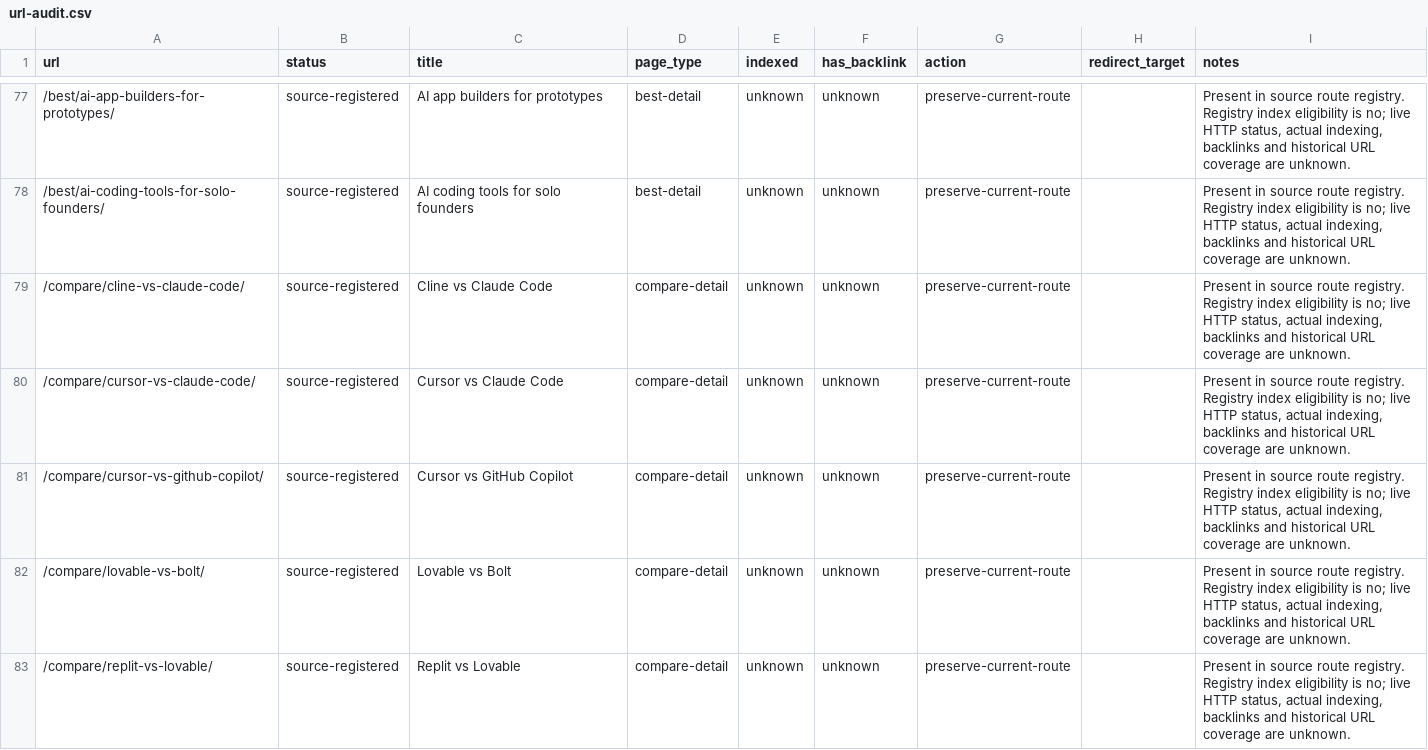
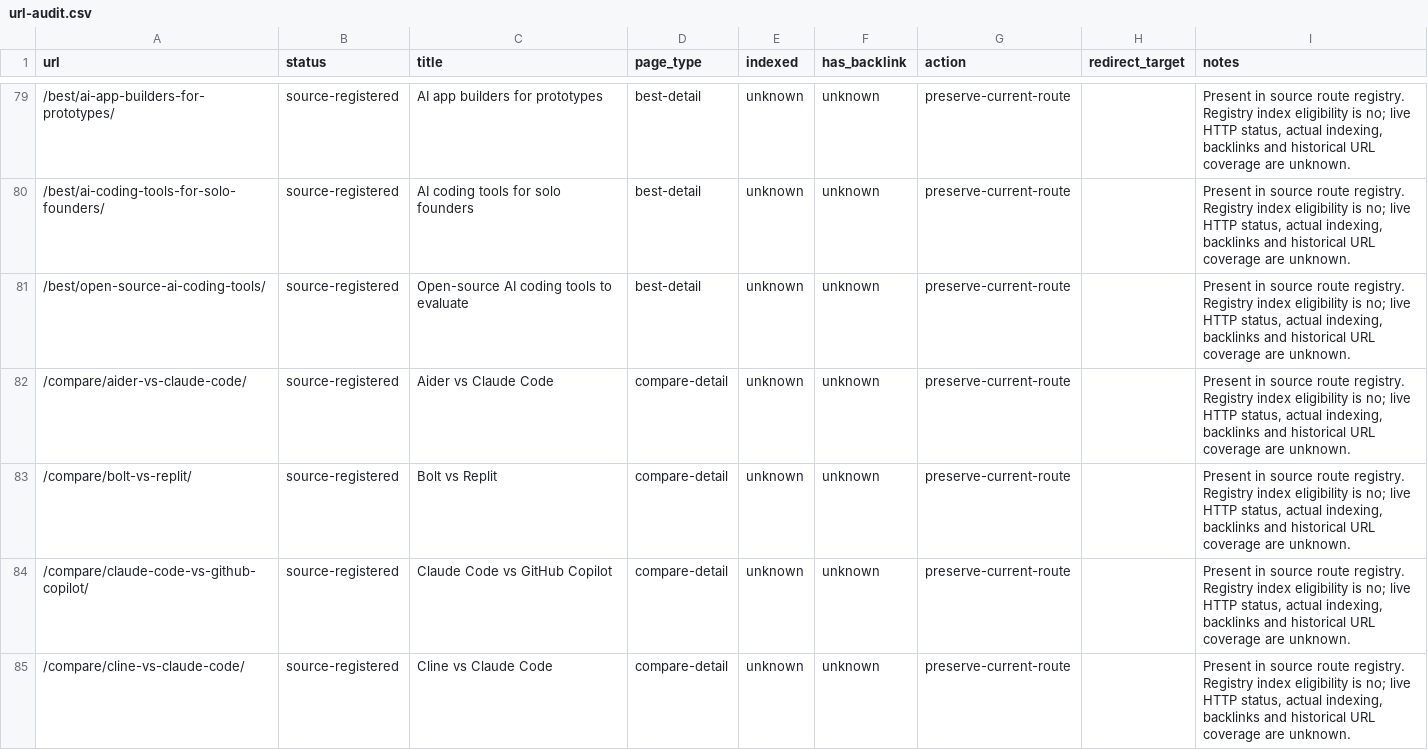
Before and after one commit to yubinhong/toolpilot, a CSV file: docs/url-audit.csv, drawn as a sheet; only a part is shown, gaps mark what is left out; the shorter side is filled out with more unchanged rows; the diff covers the shown part only.

```diff
--- a/docs/url-audit.csv
+++ b/docs/url-audit.csv
@@ -78,2 +80,6 @@ url,status,title,page_type,indexed,has_backlink,action,redirect_target,notes
 /best/ai-coding-tools-for-solo-founders/,source-registered,AI coding tools for solo founders,best-detail,unknown,unknown,preserve-current-route,,"Present in source route registry. Registry index eligibility is no; live HTTP status, actual indexing, backlinks and historical URL coverage are unknown."
+/best/open-source-ai-coding-tools/,source-registered,Open-source AI coding tools to evaluate,best-detail,unknown,unknown,preserve-current-route,,"Present in source route registry. Registry index eligibility is no; live HTTP status, actual indexing, backlinks and historical URL coverage are unknown."
+/compare/aider-vs-claude-code/,source-registered,Aider vs Claude Code,compare-detail,unknown,unknown,preserve-current-route,,"Present in source route registry. Registry index eligibility is no; live HTTP status, actual indexing, backlinks and historical URL coverage are unknown."
+/compare/bolt-vs-replit/,source-registered,Bolt vs Replit,compare-detail,unknown,unknown,preserve-current-route,,"Present in source route registry. Registry index eligibility is no; live HTTP status, actual indexing, backlinks and historical URL coverage are unknown."
+/compare/claude-code-vs-github-copilot/,source-registered,Claude Code vs GitHub Copilot,compare-detail,unknown,unknown,preserve-current-route,,"Present in source route registry. Registry index eligibility is no; live HTTP status, actual indexing, backlinks and historical URL coverage are unknown."
 /compare/cline-vs-claude-code/,source-registered,Cline vs Claude Code,compare-detail,unknown,unknown,preserve-current-route,,"Present in source route registry. Registry index eligibility is no; live HTTP status, actual indexing, backlinks and historical URL coverage are unknown."
```
Also changed, not shown: 4 added rows elsewhere in this file, 20 other files.
